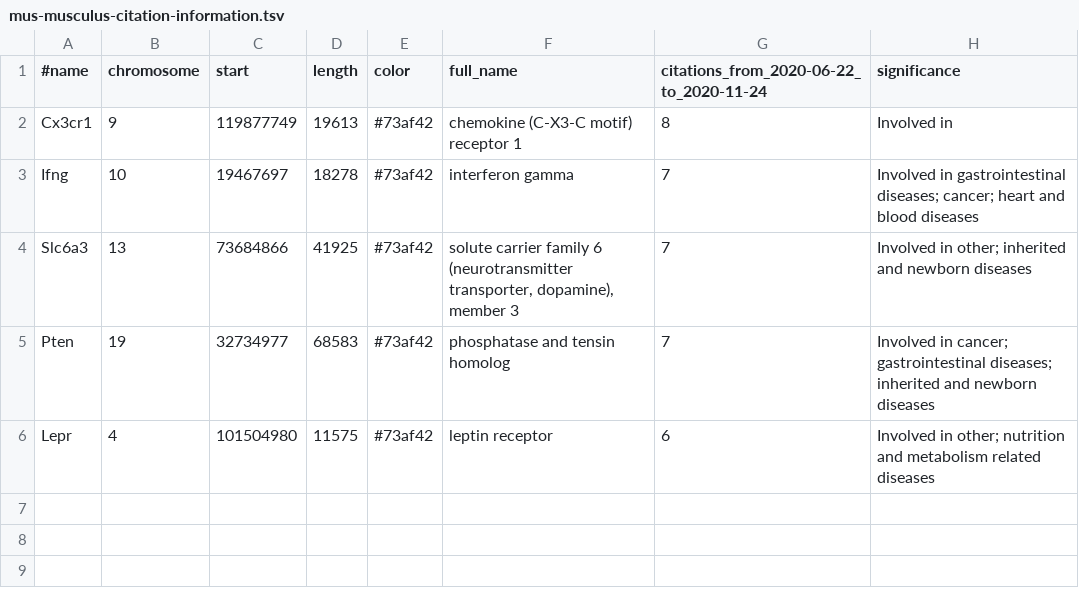
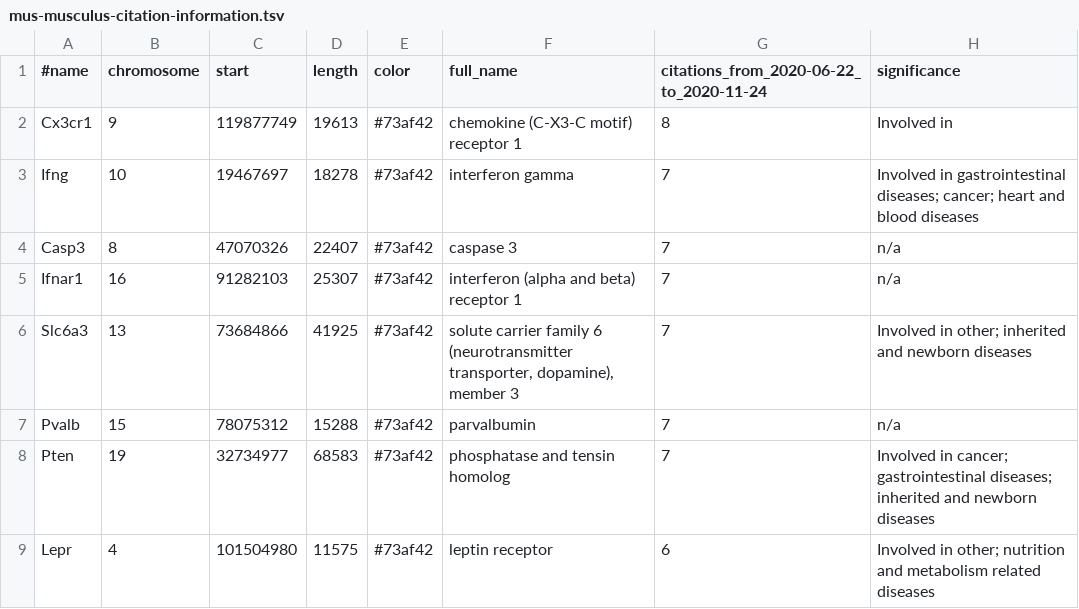
Before and after one commit to broadinstitute/gene-hints, a TSV file: processed_tsv/mus-musculus-citation-information.tsv, drawn as a sheet.

```diff
--- a/processed_tsv/mus-musculus-citation-information.tsv
+++ b/processed_tsv/mus-musculus-citation-information.tsv
@@ -3,3 +3,6 @@ Cx3cr1	9	119877749	19613	#73af42	chemokine (C-X3-C motif) receptor 1	8	Involved
 Ifng	10	19467697	18278	#73af42	interferon gamma	7	Involved in gastrointestinal diseases; cancer; heart and blood diseases
+Casp3	8	47070326	22407	#73af42	caspase 3	7	n/a
+Ifnar1	16	91282103	25307	#73af42	interferon (alpha and beta) receptor 1	7	n/a
 Slc6a3	13	73684866	41925	#73af42	solute carrier family 6 (neurotransmitter transporter, dopamine), member 3	7	Involved in other; inherited and newborn diseases
+Pvalb	15	78075312	15288	#73af42	parvalbumin	7	n/a
 Pten	19	32734977	68583	#73af42	phosphatase and tensin homolog	7	Involved in cancer; gastrointestinal diseases; inherited and newborn diseases
```
Also changed, not shown: processed_tsv/rattus-norvegicus-citation-information.tsv, 1 other file.
